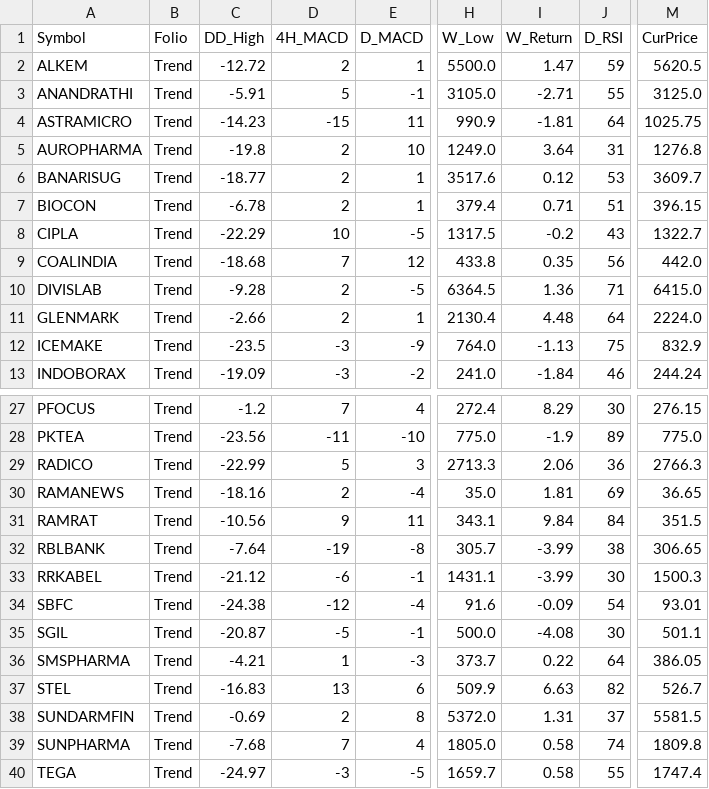
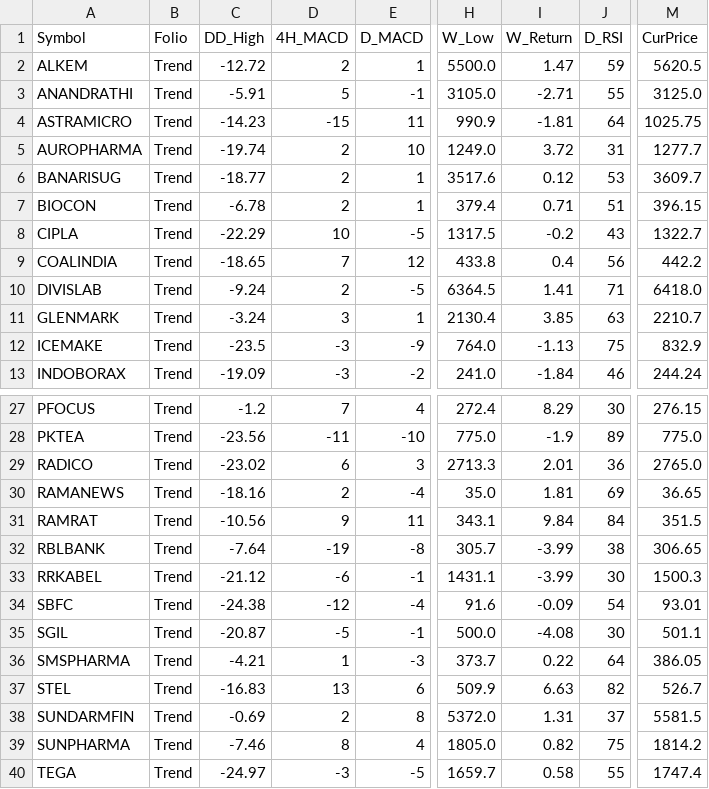
Before and after one commit to aypaninv/market-dashboard, a CSV file: trend_report.csv, drawn as a sheet; only a part is shown, gaps mark what is left out; the diff names each change by its address in the sheet, - before the commit and + after, or states it on an @@ line.

```diff
--- a/trend_report.csv
+++ b/trend_report.csv
-C5 (DD_High): -19.8
+C5 (DD_High): -19.74
-I5 (W_Return): 3.64
+I5 (W_Return): 3.72
-M5 (CurPrice): 1276.8
+M5 (CurPrice): 1277.7
-C9 (DD_High): -18.68
+C9 (DD_High): -18.65
-I9 (W_Return): 0.35
+I9 (W_Return): 0.4
-M9 (CurPrice): 442.0
+M9 (CurPrice): 442.2
-C10 (DD_High): -9.28
+C10 (DD_High): -9.24
-I10 (W_Return): 1.36
+I10 (W_Return): 1.41
-M10 (CurPrice): 6415.0
+M10 (CurPrice): 6418.0
-C11 (DD_High): -2.66
+C11 (DD_High): -3.24
-D11 (4H_MACD): 2
+D11 (4H_MACD): 3
-I11 (W_Return): 4.48
+I11 (W_Return): 3.85
-J11 (D_RSI): 64
+J11 (D_RSI): 63
-M11 (CurPrice): 2224.0
+M11 (CurPrice): 2210.7
-C29 (DD_High): -22.99
+C29 (DD_High): -23.02
-D29 (4H_MACD): 5
+D29 (4H_MACD): 6
-I29 (W_Return): 2.06
+I29 (W_Return): 2.01
-M29 (CurPrice): 2766.3
+M29 (CurPrice): 2765.0
-C39 (DD_High): -7.68
+C39 (DD_High): -7.46
-D39 (4H_MACD): 7
+D39 (4H_MACD): 8
-I39 (W_Return): 0.58
+I39 (W_Return): 0.82
-J39 (D_RSI): 74
+J39 (D_RSI): 75
-M39 (CurPrice): 1809.8
+M39 (CurPrice): 1814.2
```
Also changed, not shown: portfolio_report.csv, technical_sector_data.csv, 2 other files.
